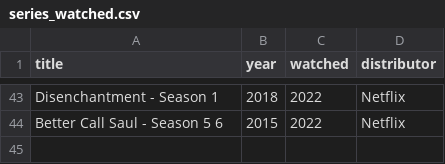
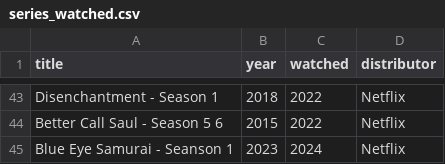
Before and after one commit to andredarcie/my-life-data, a CSV file: data/tv-series/series_watched.csv, drawn as a sheet; only a part is shown, gaps mark what is left out; the diff names each change by its address in the sheet, - before the commit and + after, or states it on an @@ line.

Commit message:
Update series_watched.csv

```diff
--- a/data/tv-series/series_watched.csv
+++ b/data/tv-series/series_watched.csv
+row 45: Blue Eye Samurai - Seanson 1 | 2023 | 2024 | Netflix
```
